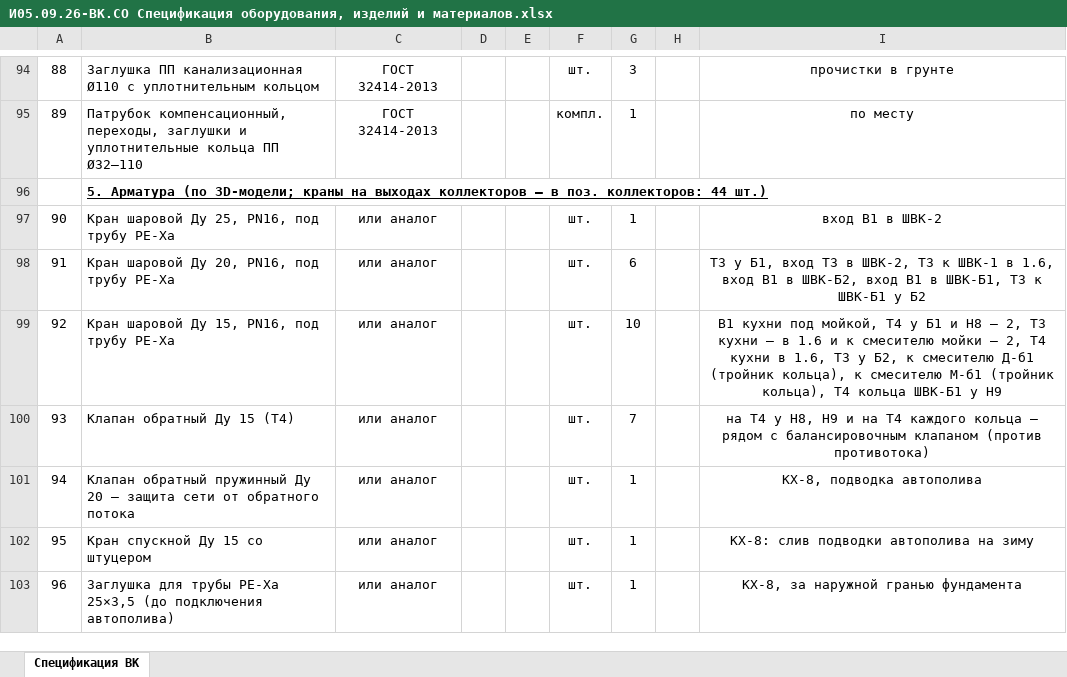
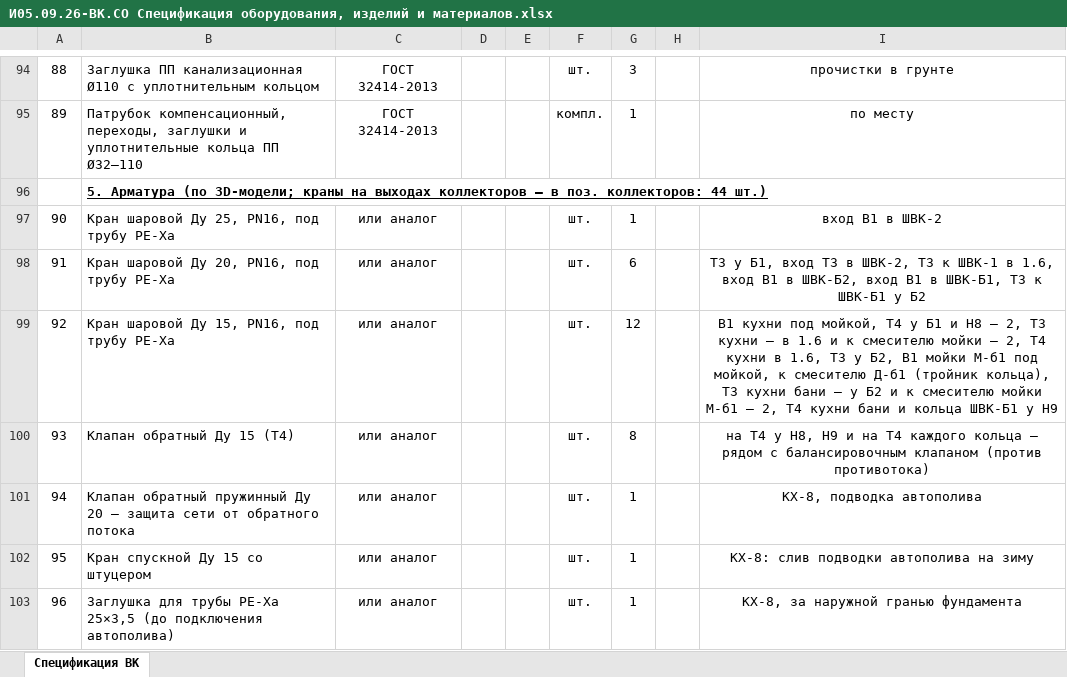
Before and after one commit to caesart966-web/first_reposirtory, an Excel workbook: ovk-dom-banya/release-vk/И05.09.26-ВК.СО Спецификация оборудования, изделий и материалов.xlsx, sheet Спецификация ВК, drawn as a sheet; only a part is shown, gaps mark what is left out; values as stored, in another font and other column widths than the file's, no borders; the diff covers the shown part only; the diff names each change by its address in the sheet, - before the commit and + after, or states it on an @@ line.

```diff
--- a/ovk-dom-banya/release-vk/И05.09.26-ВК.СО Спецификация оборудования, изделий и материалов.xlsx (sheet Спецификация ВК)
+++ b/ovk-dom-banya/release-vk/И05.09.26-ВК.СО Спецификация оборудования, изделий и материалов.xlsx (sheet Спецификация ВК)
-G99: 10
+G99: 12
-I99: …у Б2, к смесителю Д-б1 (тройник кольца), к смесителю М-б1 (тройник кольца), Т4 кольца ШВК-Б1…
+I99: …у Б2, В1 мойки М-б1 под мойкой, к смесителю Д-б1 (тройник кольца), Т3 кухни бани — у Б2 и к смесителю мойки М-б1 — 2, Т4 кухни бани и кольца ШВК-Б1…
-G100: 7
+G100: 8
```
Also changed, not shown: 11 edited cells elsewhere in this sheet, ovk-dom-banya/release-nvk/И05.09.26-НВК.ВОР Ведомость объёмов работ (форма Заказчика).xlsx, ovk-dom-banya/release-nvk/И05.09.26-НВК.СО Спецификация оборудования, изделий и материалов.xlsx, 54 other files.
